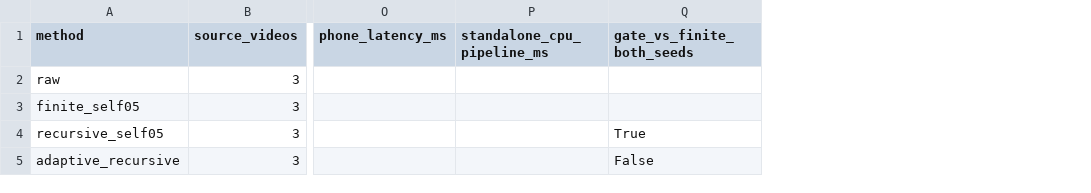
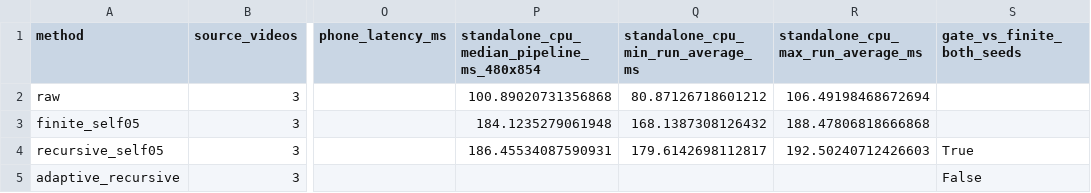
Before and after one commit to spinner-bot/MobileIE-Neo, a CSV file: research/4.temporal-consistency/report/paper-main-table/classical_evidence.csv, drawn as a sheet; only a part is shown, gaps mark what is left out; removed rows and columns are numbered as before the commit, all else as after; the diff names each change by its address in the sheet, - before the commit and + after, or states it on an @@ line.

```diff
--- a/research/4.temporal-consistency/report/paper-main-table/classical_evidence.csv
+++ b/research/4.temporal-consistency/report/paper-main-table/classical_evidence.csv
-column P (standalone_cpu_pipeline_ms), empty
+column P, rows 1-4: standalone_cpu_median_pipeline_ms_480x854 | 100.89020731356868 | 184.1235279061948 | 186.45534087590931
+column Q, rows 1-4: standalone_cpu_min_run_average_ms | 80.87126718601212 | 168.1387308126432 | 179.6142698112817
+column R, rows 1-4: standalone_cpu_max_run_average_ms | 106.49198468672694 | 188.47806818666868 | 192.50240712426603
```
